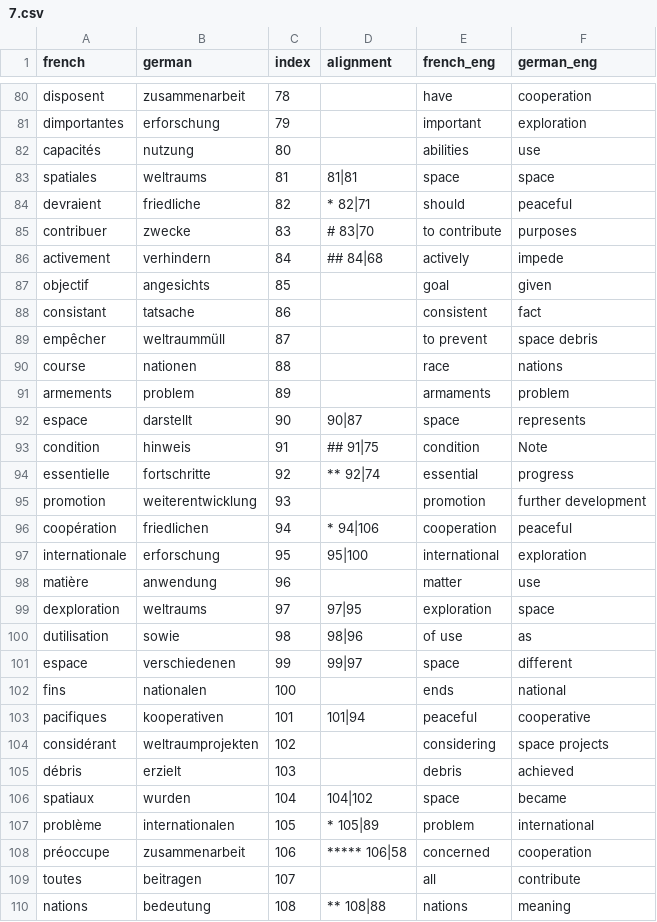
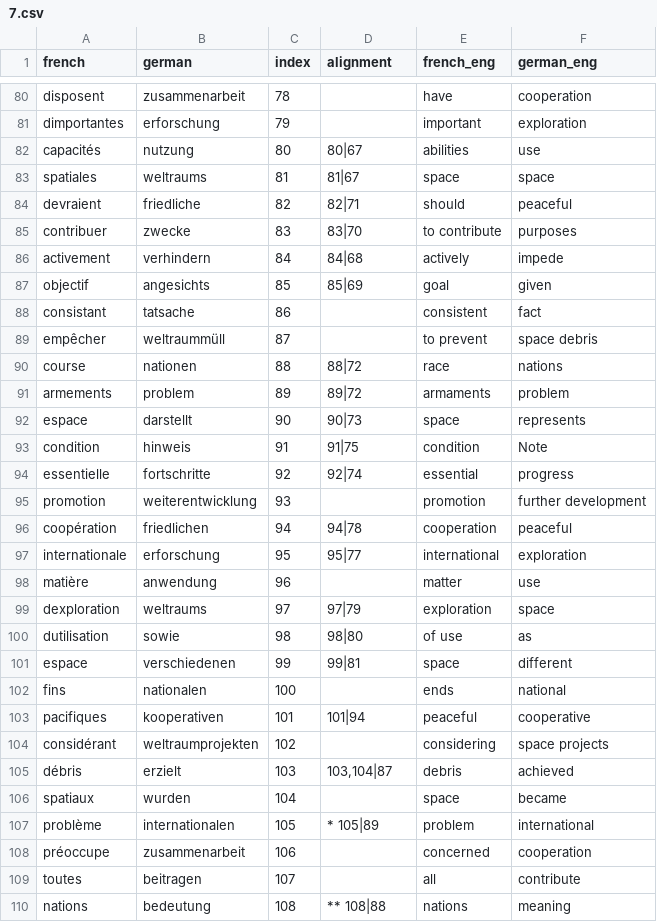
Before and after one commit to jrginn/linguistic-distance, a CSV file: ldistances/UN_55_122/autos/7.csv, drawn as a sheet; only a part is shown, gaps mark what is left out; the diff covers the shown part only.

```diff
--- a/ldistances/UN_55_122/autos/7.csv
+++ b/ldistances/UN_55_122/autos/7.csv
@@ -81,22 +81,22 @@ disposent,zusammenarbeit,78,,have,cooperation
 dimportantes,erforschung,79,,important,exploration
-capacités,nutzung,80,,abilities,use
-spatiales,weltraums,81, 81|81,space,space
-devraient,friedliche,82,* 82|71,should,peaceful
-contribuer,zwecke,83,# 83|70,to contribute,purposes
-activement,verhindern,84,## 84|68,actively,impede
-objectif,angesichts,85,,goal,given
+capacités,nutzung,80,80|67,abilities,use
+spatiales,weltraums,81,81|67,space,space
+devraient,friedliche,82,82|71,should,peaceful
+contribuer,zwecke,83,83|70,to contribute,purposes
+activement,verhindern,84,84|68,actively,impede
+objectif,angesichts,85,85|69,goal,given
 consistant,tatsache,86,,consistent,fact
 empêcher,weltraummüll,87,,to prevent,space debris
-course,nationen,88,,race,nations
-armements,problem,89,,armaments,problem
-espace,darstellt,90, 90|87,space,represents
-condition,hinweis,91,## 91|75,condition,Note
-essentielle,fortschritte,92,** 92|74,essential,progress
+course,nationen,88,88|72,race,nations
+armements,problem,89,89|72,armaments,problem
+espace,darstellt,90,90|73,space,represents
+condition,hinweis,91,91|75,condition,Note
+essentielle,fortschritte,92,92|74,essential,progress
 promotion,weiterentwicklung,93,,promotion,further development
-coopération,friedlichen,94,* 94|106,cooperation,peaceful
-internationale,erforschung,95, 95|100,international,exploration
+coopération,friedlichen,94,94|78,cooperation,peaceful
+internationale,erforschung,95,95|77,international,exploration
 matière,anwendung,96,,matter,use
-dexploration,weltraums,97, 97|95,exploration,space
-dutilisation,sowie,98, 98|96,of use,as
-espace,verschiedenen,99, 99|97,space,different
+dexploration,weltraums,97,97|79,exploration,space
+dutilisation,sowie,98,98|80,of use,as
+espace,verschiedenen,99,99|81,space,different
 fins,nationalen,100,,ends,national
@@ -104,6 +104,6 @@ pacifiques,kooperativen,101, 101|94,peaceful,cooperative
 considérant,weltraumprojekten,102,,considering,space projects
-débris,erzielt,103,,debris,achieved
-spatiaux,wurden,104, 104|102,space,became
+débris,erzielt,103,"103,104|87",debris,achieved
+spatiaux,wurden,104,,space,became
 problème,internationalen,105,* 105|89,problem,international
-préoccupe,zusammenarbeit,106,***** 106|58,concerned,cooperation
+préoccupe,zusammenarbeit,106,,concerned,cooperation
 toutes,beitragen,107,,all,contribute
```
Also changed, not shown: 50 edited cells elsewhere in this file, ldistances/UN_55_122/autos/3.csv, ldistances/UN_55_122/autos/5.csv, 6 other files.
